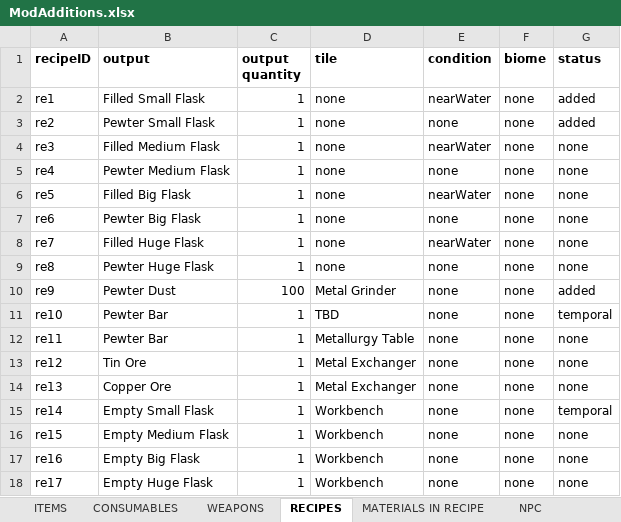
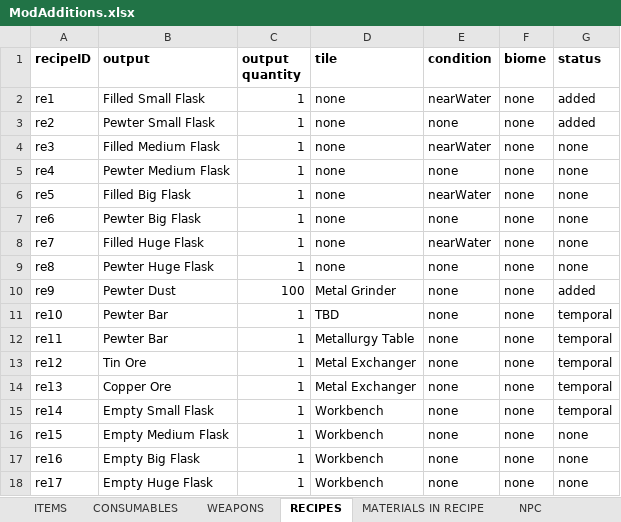
Before and after one commit to MLPortius/AllomancyMOD, an Excel workbook: .develop/ModAdditions.xlsx, sheet RECIPES, drawn as a sheet; values as stored, in another font and other column widths than the file's, no borders; the diff names each change by its address in the sheet, - before the commit and + after, or states it on an @@ line.

```diff
--- a/.develop/ModAdditions.xlsx (sheet RECIPES)
+++ b/.develop/ModAdditions.xlsx (sheet RECIPES)
-G12:G14 (status): none
+G12:G14 (status): temporal
```
Also changed, not shown: sheet MATERIALS IN RECIPE, 18 other files.
